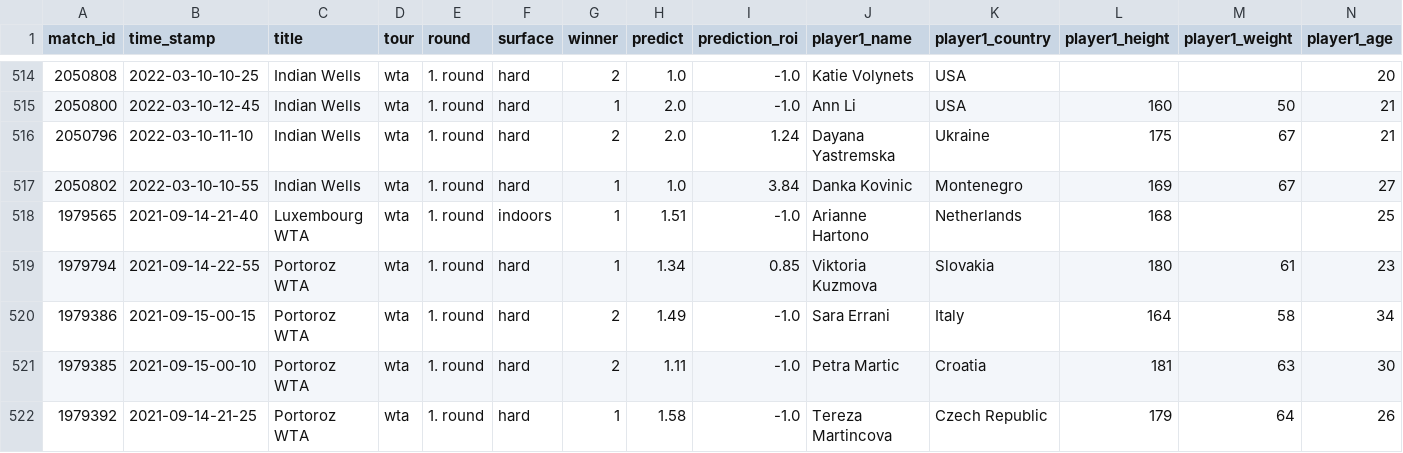
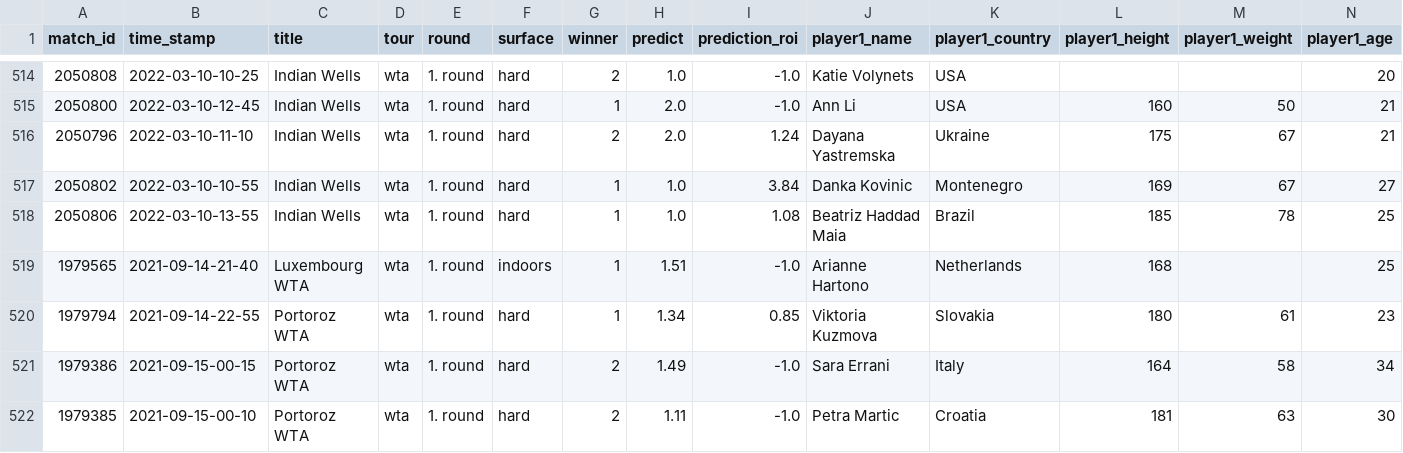
Before and after one commit to ebijun1007/tennis_major_tour_scraper, a CSV file: merged.csv, drawn as a sheet; only a part is shown, gaps mark what is left out; the shorter side is filled out with more unchanged rows; rows hold the shown columns only; the diff names each change by its address in the sheet, - before the commit and + after, or states it on an @@ line.

Commit message:
Update Match Schedules

```diff
--- a/merged.csv
+++ b/merged.csv
+row 518: 2050806 | 2022-03-10-13-55 | Indian Wells | wta | 1. round | hard | 1 | 1.0 | 1.08 | Beatriz Haddad Maia | Brazil | 185 | 78 | 25
```
Also changed, not shown: data/2022-03-09.csv, data/next_48_hours_match.csv, 8 other files.
